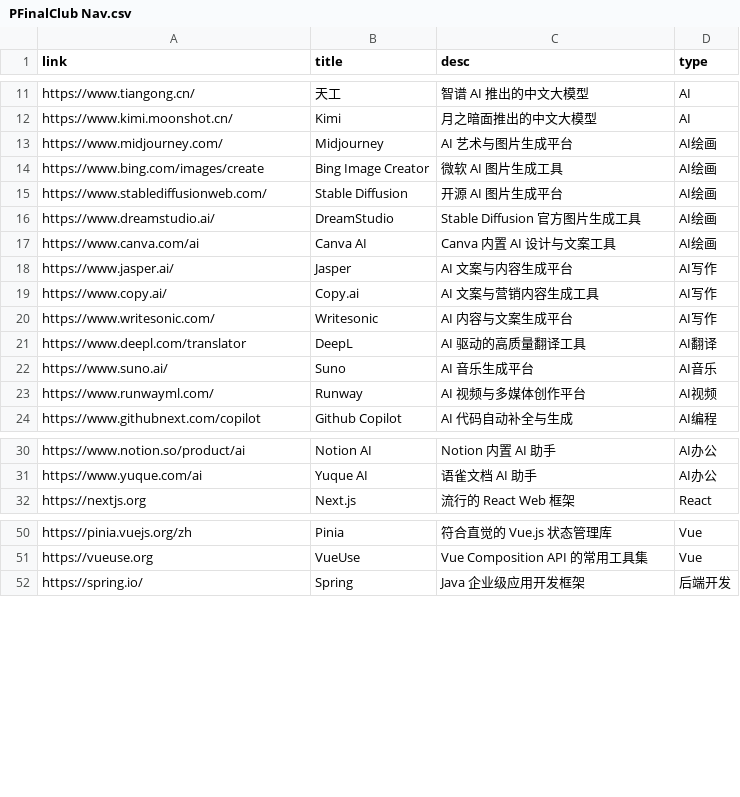
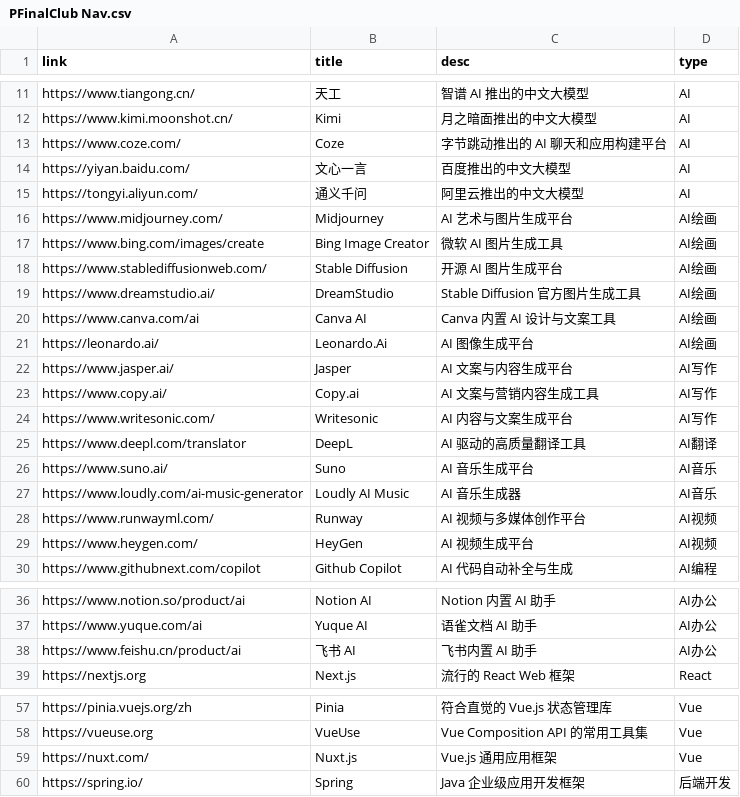
Before and after one commit to pfinal-nc/pf_nav, a CSV file: apps/web/assets/PFinalClub Nav.csv, drawn as a sheet; only a part is shown, gaps mark what is left out; the diff names each change by its address in the sheet, - before the commit and + after, or states it on an @@ line.

```diff
--- a/apps/web/assets/PFinalClub Nav.csv
+++ b/apps/web/assets/PFinalClub Nav.csv
+row 13: https://www.coze.com/ | Coze | 字节跳动推出的 AI 聊天和应用构建平台 | AI
+row 14: https://yiyan.baidu.com/ | 文心一言 | 百度推出的中文大模型 | AI
+row 15: https://tongyi.aliyun.com/ | 通义千问 | 阿里云推出的中文大模型 | AI
+row 21: https://leonardo.ai/ | Leonardo.Ai | AI 图像生成平台 | AI绘画
+row 27: https://www.loudly.com/ai-music-generator | Loudly AI Music | AI 音乐生成器 | AI音乐
+row 29: https://www.heygen.com/ | HeyGen | AI 视频生成平台 | AI视频
+row 38: https://www.feishu.cn/product/ai | 飞书 AI | 飞书内置 AI 助手 | AI办公
+row 59: https://nuxt.com/ | Nuxt.js | Vue.js 通用应用框架 | Vue
```
